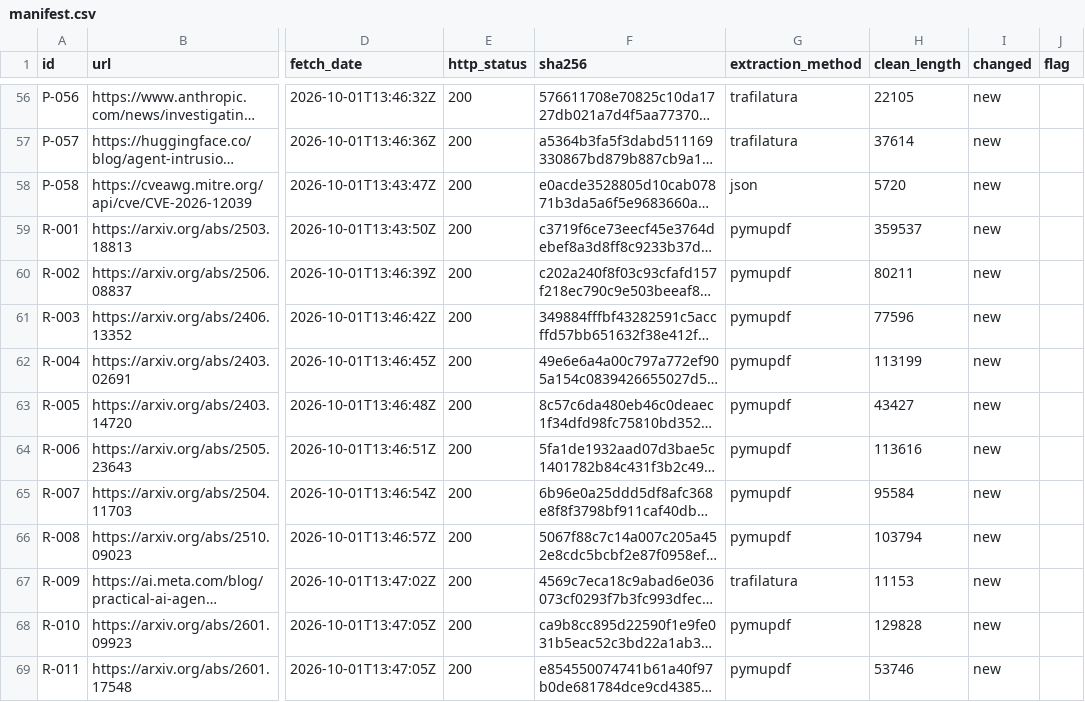
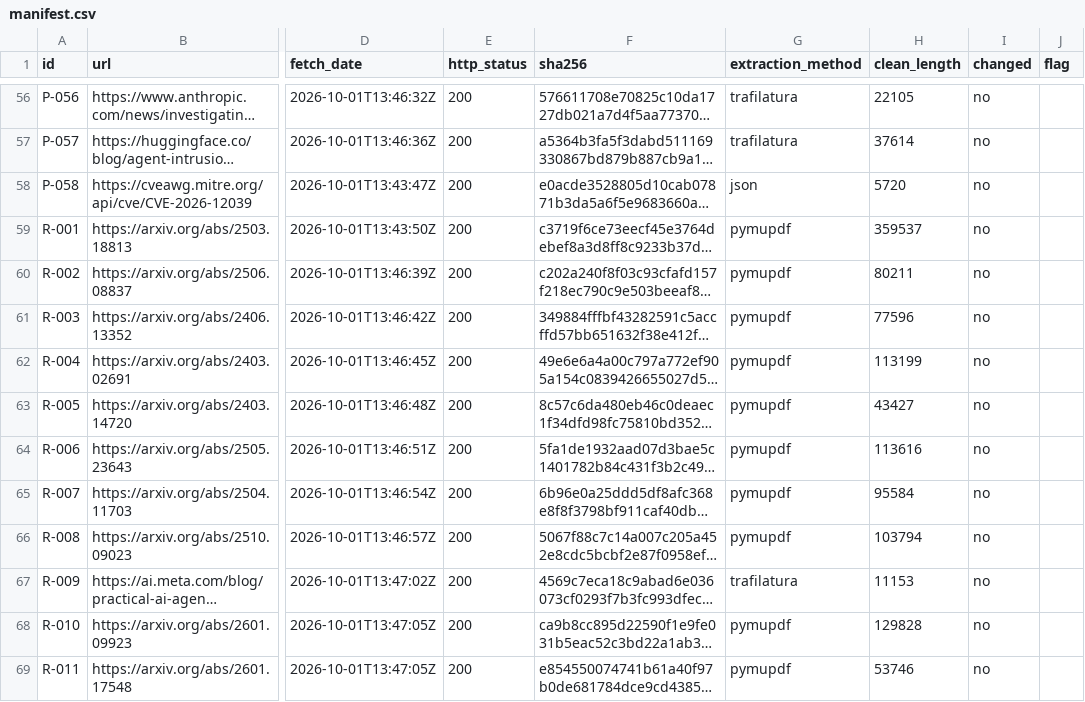
Before and after one commit to GeroVanMi/CodeVM, a CSV file: isolation_research/sources/manifest.csv, drawn as a sheet; only a part is shown, gaps mark what is left out; long unchanged cells end in …; the diff covers the shown part only; the diff names each change by its address in the sheet, - before the commit and + after, or states it on an @@ line.

```diff
--- a/isolation_research/sources/manifest.csv
+++ b/isolation_research/sources/manifest.csv
-I56:I69 (changed): new
+I56:I69 (changed): no
```
Also changed, not shown: 99 edited cells elsewhere in this file, 3 other files.
